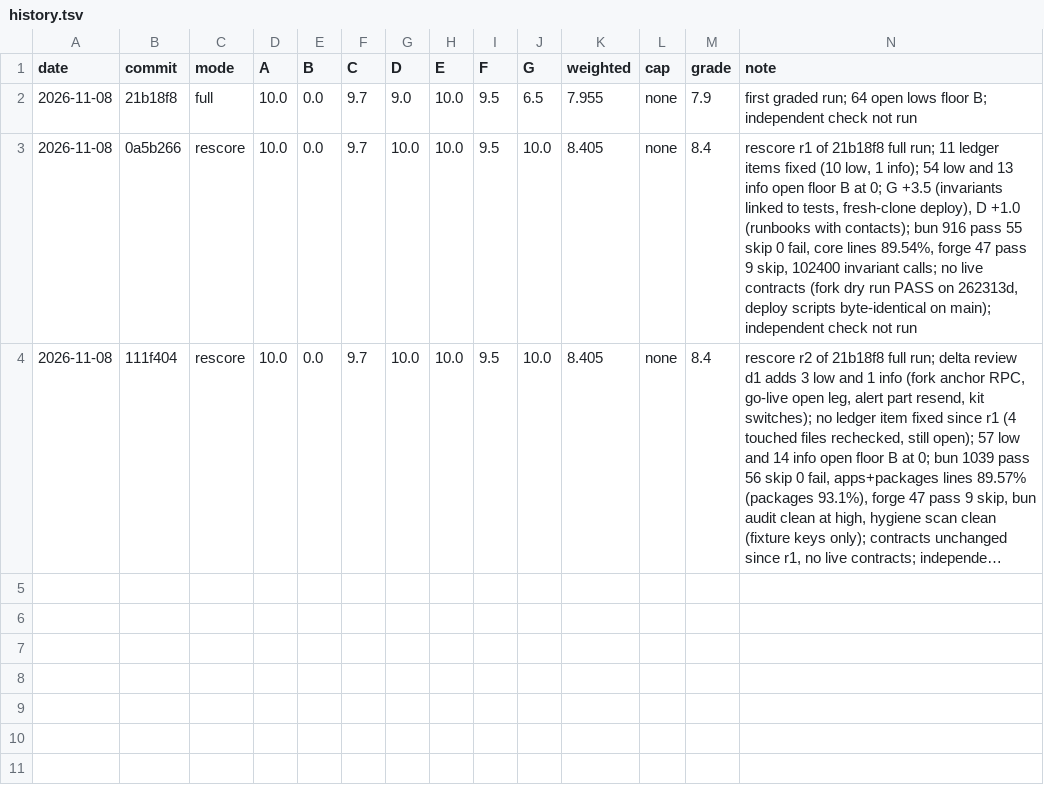
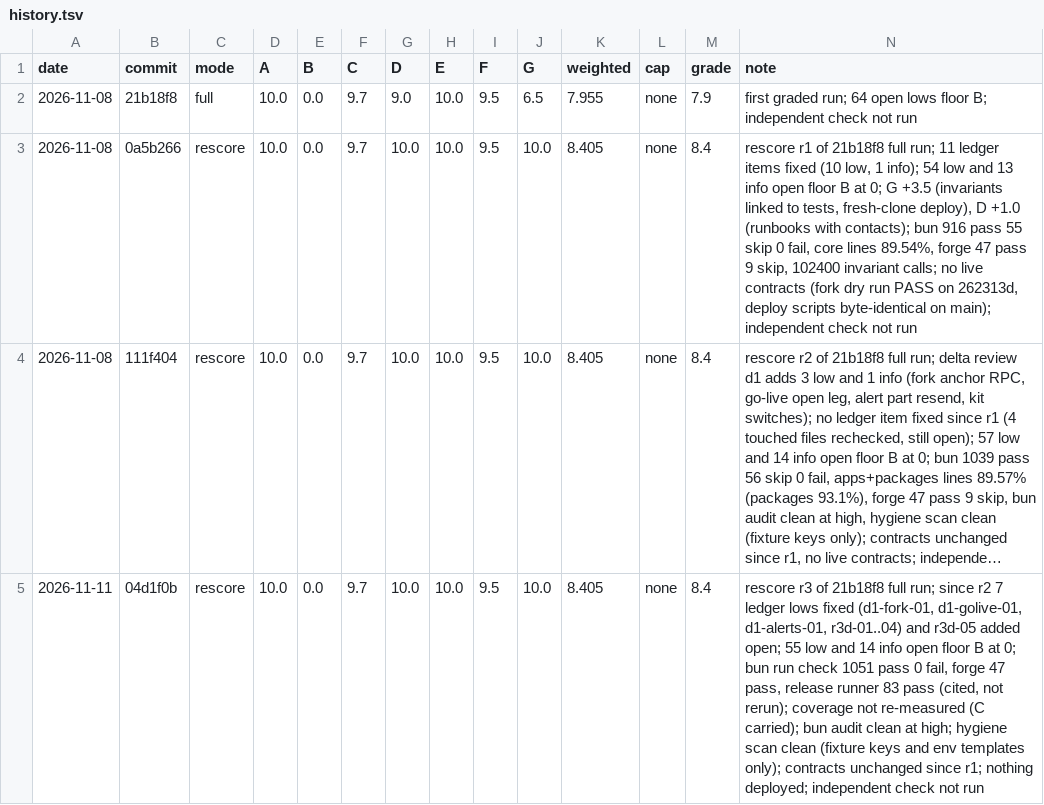
Before and after one commit to capstandev/capstan, a TSV file: .audit-grade/history.tsv, drawn as a sheet; long unchanged cells end in …; the diff names each change by its address in the sheet, - before the commit and + after, or states it on an @@ line.

Commit message:
merge: audit rescore r3 ledger (chore/audit-rescore-r3)

```diff
--- a/.audit-grade/history.tsv
+++ b/.audit-grade/history.tsv
+row 5: 2026-11-11 | 04d1f0b | rescore | 10.0 | 0.0 | 9.7 | 10.0 | 10.0 | 9.5 | 10.0 | 8.405 | none | 8.4 | rescore r3 of 21b18f8 full run; since r2 7 ledger lows fixed (d1-fork-01, d1-golive-01, d1-alerts-01, r3d-01..04) and r3d-05 added open; 55 low and 14 info open floor B at 0; bun run check 1051 pass 0 fail, forge 47 pass, release runner 83 pass (cited, not rerun); coverage not re-measured (C carried); bun audit clean at high; hygiene scan clean (fixture keys and env templates only); contracts unchanged since r1; nothing deployed; independent check not run
```
Also changed, not shown: .audit-grade/findings.tsv.
